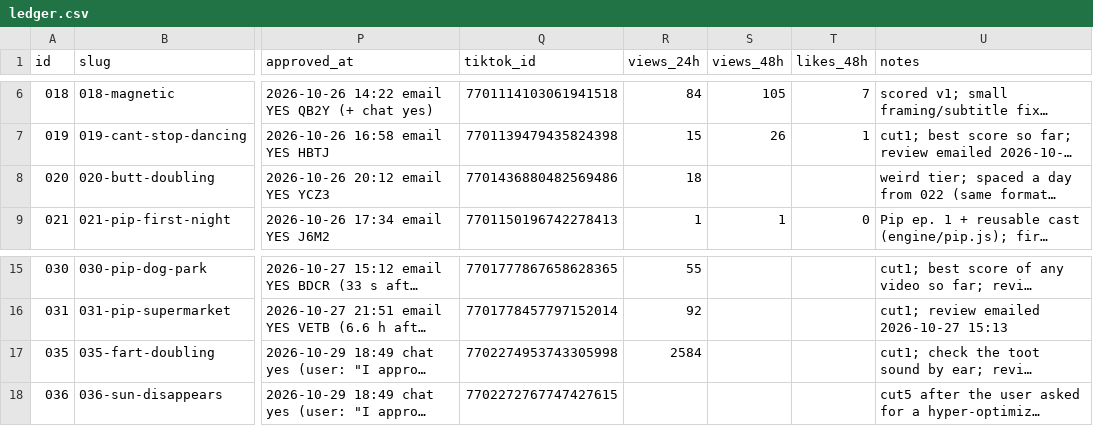
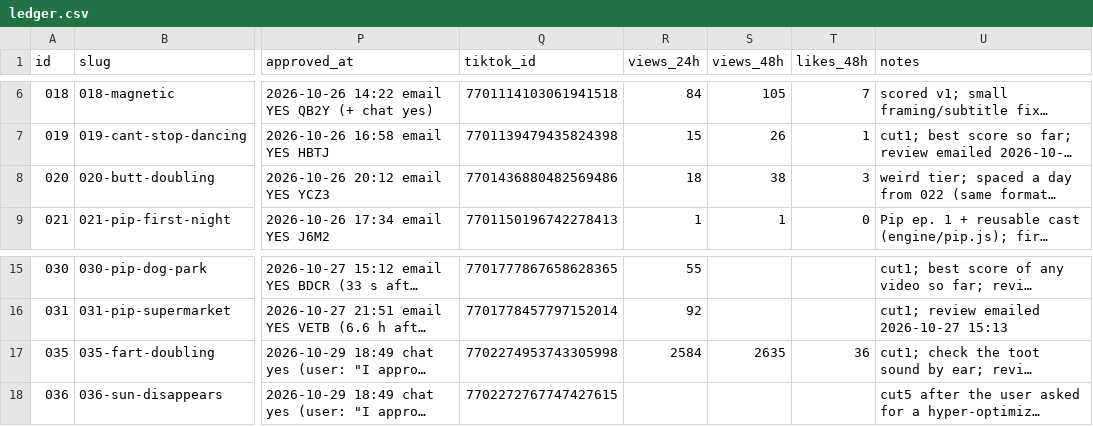
Before and after one commit to dylann4500/EDStudio, a CSV file: ops/ledger.csv, drawn as a sheet; only a part is shown, gaps mark what is left out; long unchanged cells end in …; the diff names each change by its address in the sheet, - before the commit and + after, or states it on an @@ line.

```diff
--- a/ops/ledger.csv
+++ b/ops/ledger.csv
-S8 (views_48h): (empty)
+S8 (views_48h): 38
-T8 (likes_48h): (empty)
+T8 (likes_48h): 3
-S17 (views_48h): (empty)
+S17 (views_48h): 2635
-T17 (likes_48h): (empty)
+T17 (likes_48h): 36
```
